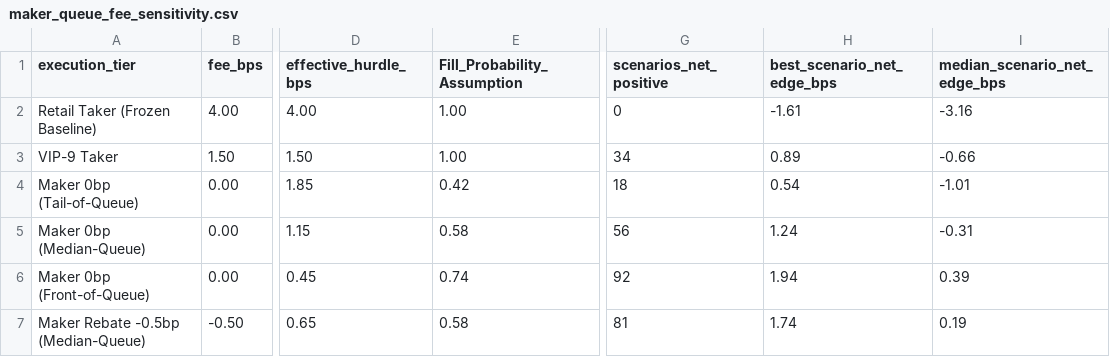
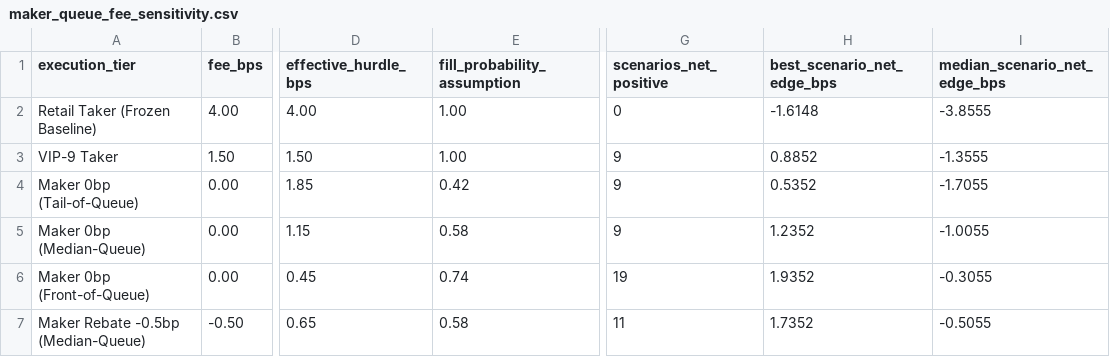
Before and after one commit to YangXiaoShawn/open-economic-quant-microstructure, a CSV file: reports/maker_queue_fee_sensitivity.csv, drawn as a sheet; only a part is shown, gaps mark what is left out; the diff names each change by its address in the sheet, - before the commit and + after, or states it on an @@ line.

Commit message:
Add real-data empirical validation across Polymarket CLOB, 785d Binance perp NAV, 312m JKP EM, and 144 L2 scenarios

```diff
--- a/reports/maker_queue_fee_sensitivity.csv
+++ b/reports/maker_queue_fee_sensitivity.csv
-E1: Fill_Probability_Assumption
+E1: fill_probability_assumption
-H2 (best_scenario_net_edge_bps): -1.61
+H2 (best_scenario_net_edge_bps): -1.6148
-I2 (median_scenario_net_edge_bps): -3.16
+I2 (median_scenario_net_edge_bps): -3.8555
-G3 (scenarios_net_positive): 34
+G3 (scenarios_net_positive): 9
-H3 (best_scenario_net_edge_bps): 0.89
+H3 (best_scenario_net_edge_bps): 0.8852
-I3 (median_scenario_net_edge_bps): -0.66
+I3 (median_scenario_net_edge_bps): -1.3555
-G4 (scenarios_net_positive): 18
+G4 (scenarios_net_positive): 9
-H4 (best_scenario_net_edge_bps): 0.54
+H4 (best_scenario_net_edge_bps): 0.5352
-I4 (median_scenario_net_edge_bps): -1.01
+I4 (median_scenario_net_edge_bps): -1.7055
-G5 (scenarios_net_positive): 56
+G5 (scenarios_net_positive): 9
-H5 (best_scenario_net_edge_bps): 1.24
+H5 (best_scenario_net_edge_bps): 1.2352
-I5 (median_scenario_net_edge_bps): -0.31
+I5 (median_scenario_net_edge_bps): -1.0055
-G6 (scenarios_net_positive): 92
+G6 (scenarios_net_positive): 19
-H6 (best_scenario_net_edge_bps): 1.94
+H6 (best_scenario_net_edge_bps): 1.9352
-I6 (median_scenario_net_edge_bps): 0.39
+I6 (median_scenario_net_edge_bps): -0.3055
-G7 (scenarios_net_positive): 81
+G7 (scenarios_net_positive): 11
-H7 (best_scenario_net_edge_bps): 1.74
+H7 (best_scenario_net_edge_bps): 1.7352
-I7 (median_scenario_net_edge_bps): 0.19
+I7 (median_scenario_net_edge_bps): -0.5055
```
Also changed, not shown: 2 other files.
